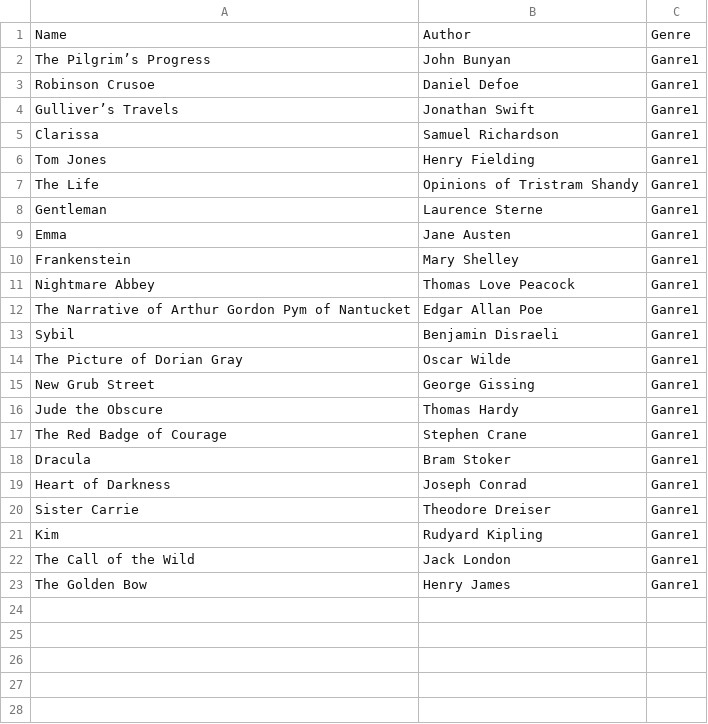
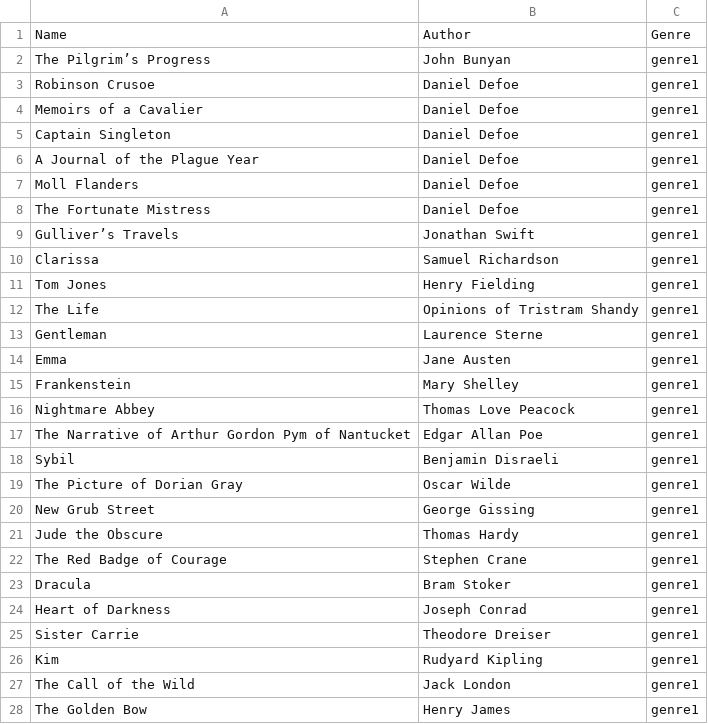
Before and after one commit to MykhailoTsiganko/MykhailoTsyhankoLibraryService, a CSV file: target/MykhailoTsyhankoLibraryService-1.0-SNAPSHOT/WEB-INF/classes/books.csv, drawn as a sheet.

```diff
--- a/target/MykhailoTsyhankoLibraryService-1.0-SNAPSHOT/WEB-INF/classes/books.csv
+++ b/target/MykhailoTsyhankoLibraryService-1.0-SNAPSHOT/WEB-INF/classes/books.csv
@@ -1,23 +1,28 @@
 Name,Author,Genre
-The Pilgrim’s Progress,John Bunyan,Ganre1
-Robinson Crusoe,Daniel Defoe,Ganre1
-Gulliver’s Travels,Jonathan Swift,Ganre1
-Clarissa, Samuel Richardson,Ganre1
-Tom Jones,Henry Fielding,Ganre1
-The Life, Opinions of Tristram Shandy,Ganre1
-Gentleman,Laurence Sterne,Ganre1
-Emma,Jane Austen,Ganre1
-Frankenstein,Mary Shelley ,Ganre1
-Nightmare Abbey,Thomas Love Peacock,Ganre1
-The Narrative of Arthur Gordon Pym of Nantucket,Edgar Allan Poe,Ganre1
-Sybil,Benjamin Disraeli,Ganre1
-The Picture of Dorian Gray,Oscar Wilde,Ganre1
-New Grub Street,George Gissing,Ganre1
-Jude the Obscure,Thomas Hardy,Ganre1
-The Red Badge of Courage,Stephen Crane,Ganre1
-Dracula, Bram Stoker,Ganre1
-Heart of Darkness,Joseph Conrad,Ganre1
-Sister Carrie,Theodore Dreiser,Ganre1
-Kim,Rudyard Kipling,Ganre1
-The Call of the Wild,Jack London,Ganre1
-The Golden Bow,Henry James,Ganre1
+The Pilgrim’s Progress,John Bunyan,genre1
+Robinson Crusoe,Daniel Defoe,genre1
+Memoirs of a Cavalier,Daniel Defoe,genre1
+Captain Singleton,Daniel Defoe,genre1
+A Journal of the Plague Year,Daniel Defoe,genre1
+Moll Flanders,Daniel Defoe,genre1
+The Fortunate Mistress,Daniel Defoe,genre1
+Gulliver’s Travels,Jonathan Swift,genre1
+Clarissa," Samuel Richardson",genre1
+Tom Jones,Henry Fielding,genre1
+The Life," Opinions of Tristram Shandy",genre1
+Gentleman,Laurence Sterne,genre1
+Emma,Jane Austen,genre1
+Frankenstein,"Mary Shelley ",genre1
+Nightmare Abbey,Thomas Love Peacock,genre1
+The Narrative of Arthur Gordon Pym of Nantucket,Edgar Allan Poe,genre1
+Sybil,Benjamin Disraeli,genre1
+The Picture of Dorian Gray,Oscar Wilde,genre1
+New Grub Street,George Gissing,genre1
+Jude the Obscure,Thomas Hardy,genre1
+The Red Badge of Courage,Stephen Crane,genre1
+Dracula," Bram Stoker",genre1
+Heart of Darkness,Joseph Conrad,genre1
+Sister Carrie,Theodore Dreiser,genre1
+Kim,Rudyard Kipling,genre1
+The Call of the Wild,Jack London,genre1
+The Golden Bow,Henry James,genre1
```
Also changed, not shown: src/main/resources/books.csv, target/classes/books.csv, 2 other files.
